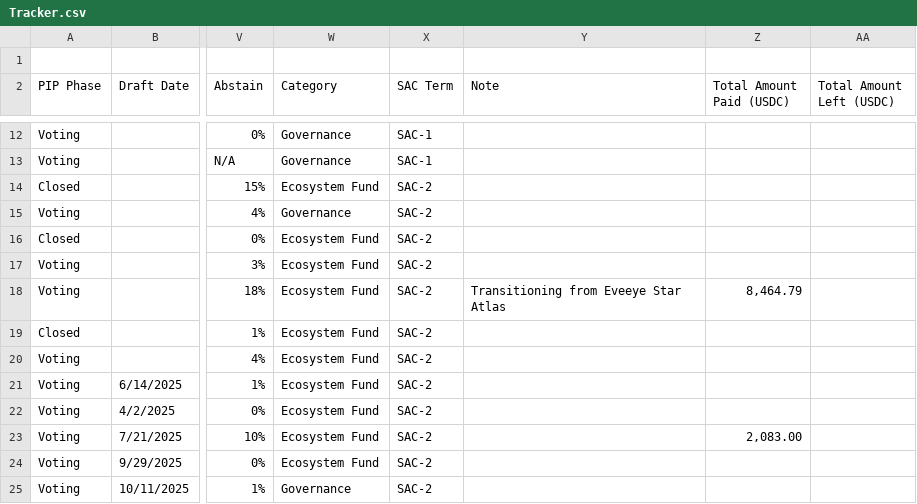
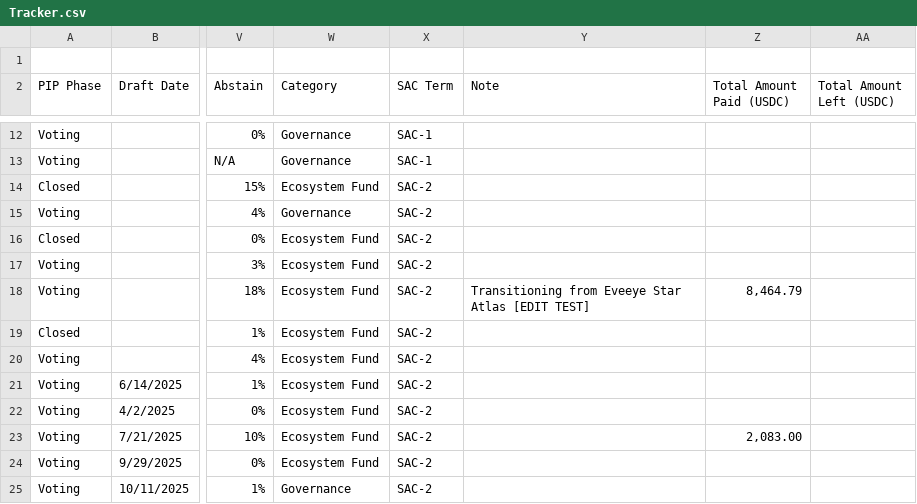
Before and after one commit to ryden-systems/dao-dashboard, a CSV file: data/sheet/Tracker.csv, drawn as a sheet; only a part is shown, gaps mark what is left out; the diff names each change by its address in the sheet, - before the commit and + after, or states it on an @@ line.

Commit message:
data: update 2026-10-30

```diff
--- a/data/sheet/Tracker.csv
+++ b/data/sheet/Tracker.csv
-Y18 (Note): Transitioning from Eveeye Star Atlas
+Y18 (Note): Transitioning from Eveeye Star Atlas [EDIT TEST]
```
Also changed, not shown: 6 other files.
